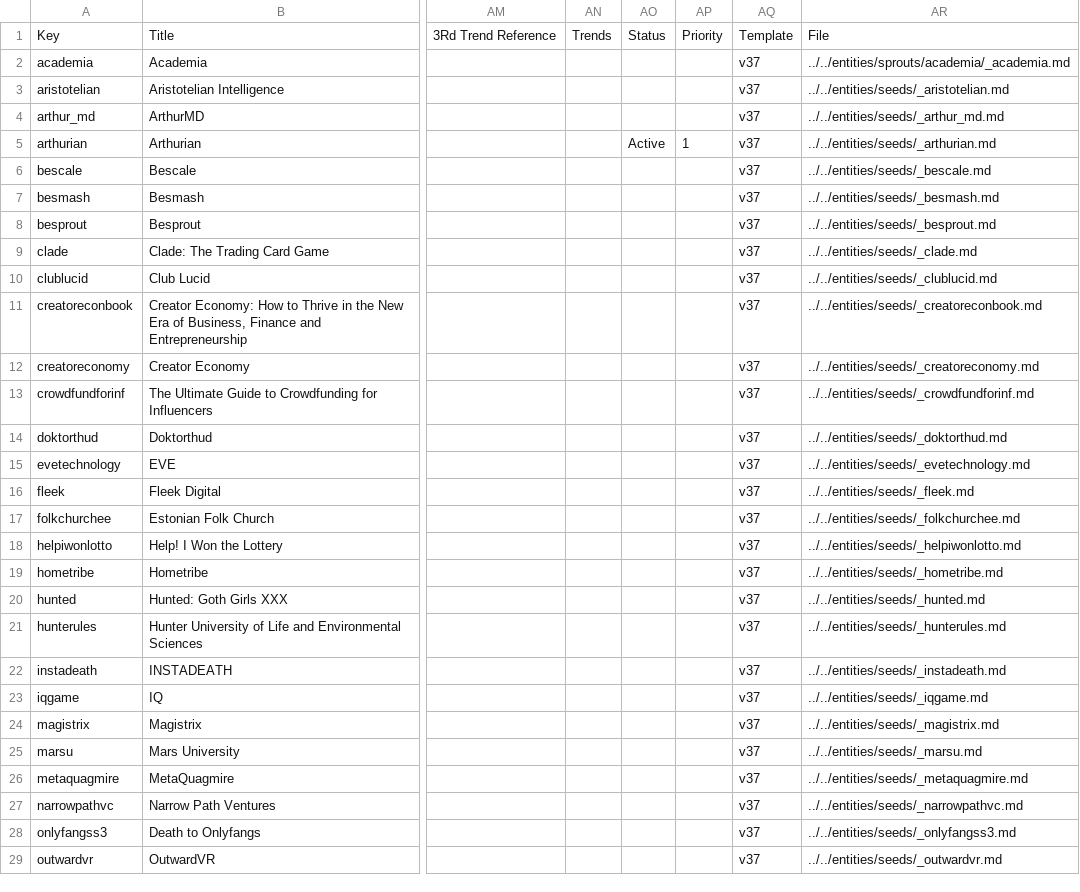
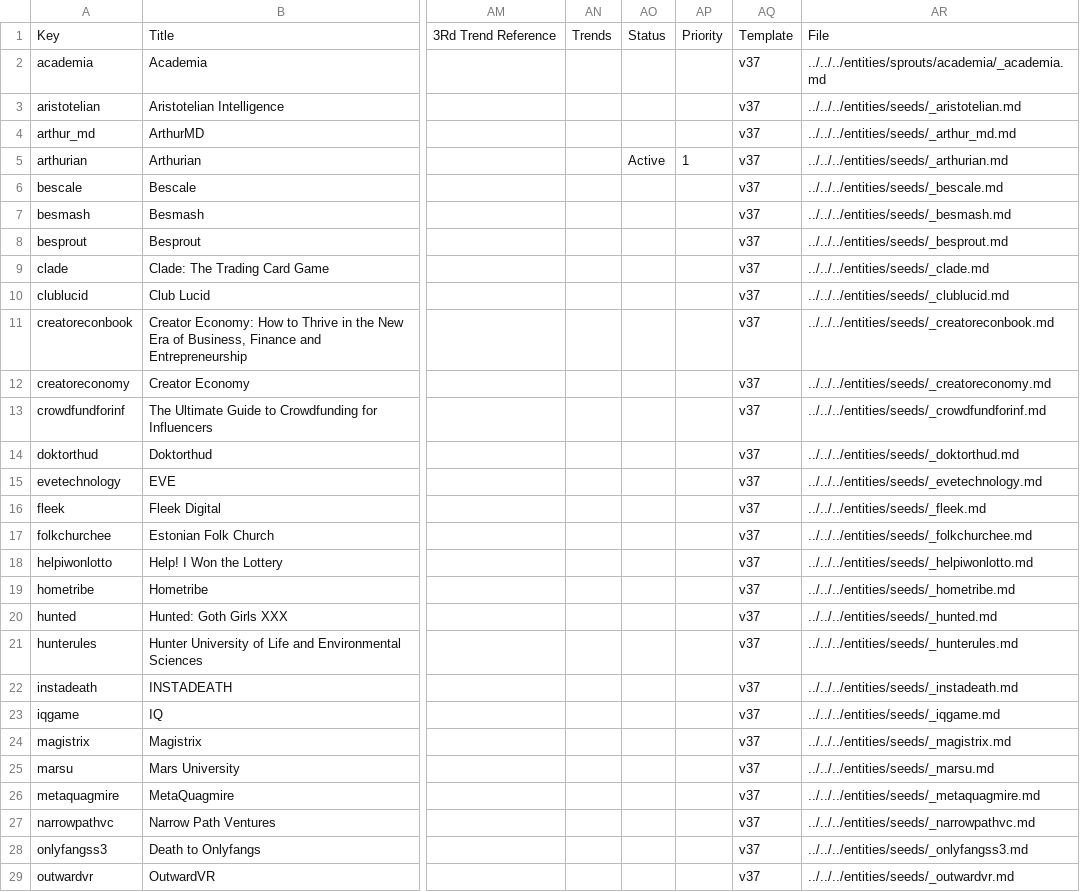
Before and after one commit to davidth340dhopkins-droid/STRATEGY, a CSV file: tools/gardener/entities/index.csv, drawn as a sheet; only a part is shown, gaps mark what is left out; the diff covers the shown part only; the diff names each change by its address in the sheet, - before the commit and + after, or states it on an @@ line.

Commit message:
refactor: move glossary.md to entities/ and update all documentation links

```diff
--- a/tools/gardener/entities/index.csv
+++ b/tools/gardener/entities/index.csv
-AR2: ../../entities/sprouts/academia/_academia.md
+AR2: ../../../entities/sprouts/academia/_academia.md
-AR3: ../../entities/seeds/_aristotelian.md
+AR3: ../../../entities/seeds/_aristotelian.md
-AR4: ../../entities/seeds/_arthur_md.md
+AR4: ../../../entities/seeds/_arthur_md.md
-AR5: ../../entities/seeds/_arthurian.md
+AR5: ../../../entities/seeds/_arthurian.md
-AR6: ../../entities/seeds/_bescale.md
+AR6: ../../../entities/seeds/_bescale.md
-AR7: ../../entities/seeds/_besmash.md
+AR7: ../../../entities/seeds/_besmash.md
-AR8: ../../entities/seeds/_besprout.md
+AR8: ../../../entities/seeds/_besprout.md
-AR9: ../../entities/seeds/_clade.md
+AR9: ../../../entities/seeds/_clade.md
-AR10: ../../entities/seeds/_clublucid.md
+AR10: ../../../entities/seeds/_clublucid.md
-AR11: ../../entities/seeds/_creatoreconbook.md
+AR11: ../../../entities/seeds/_creatoreconbook.md
-AR12: ../../entities/seeds/_creatoreconomy.md
+AR12: ../../../entities/seeds/_creatoreconomy.md
-AR13: ../../entities/seeds/_crowdfundforinf.md
+AR13: ../../../entities/seeds/_crowdfundforinf.md
-AR14: ../../entities/seeds/_doktorthud.md
+AR14: ../../../entities/seeds/_doktorthud.md
-AR15: ../../entities/seeds/_evetechnology.md
+AR15: ../../../entities/seeds/_evetechnology.md
-AR16: ../../entities/seeds/_fleek.md
+AR16: ../../../entities/seeds/_fleek.md
-AR17: ../../entities/seeds/_folkchurchee.md
+AR17: ../../../entities/seeds/_folkchurchee.md
-AR18: ../../entities/seeds/_helpiwonlotto.md
+AR18: ../../../entities/seeds/_helpiwonlotto.md
-AR19: ../../entities/seeds/_hometribe.md
+AR19: ../../../entities/seeds/_hometribe.md
-AR20: ../../entities/seeds/_hunted.md
+AR20: ../../../entities/seeds/_hunted.md
-AR21: ../../entities/seeds/_hunterules.md
+AR21: ../../../entities/seeds/_hunterules.md
-AR22: ../../entities/seeds/_instadeath.md
+AR22: ../../../entities/seeds/_instadeath.md
-AR23: ../../entities/seeds/_iqgame.md
+AR23: ../../../entities/seeds/_iqgame.md
-AR24: ../../entities/seeds/_magistrix.md
+AR24: ../../../entities/seeds/_magistrix.md
-AR25: ../../entities/seeds/_marsu.md
+AR25: ../../../entities/seeds/_marsu.md
-AR26: ../../entities/seeds/_metaquagmire.md
+AR26: ../../../entities/seeds/_metaquagmire.md
-AR27: ../../entities/seeds/_narrowpathvc.md
+AR27: ../../../entities/seeds/_narrowpathvc.md
-AR28: ../../entities/seeds/_onlyfangss3.md
+AR28: ../../../entities/seeds/_onlyfangss3.md
-AR29: ../../entities/seeds/_outwardvr.md
+AR29: ../../../entities/seeds/_outwardvr.md
```
Also changed, not shown: 39 edited cells elsewhere in this file, 9 other files.
